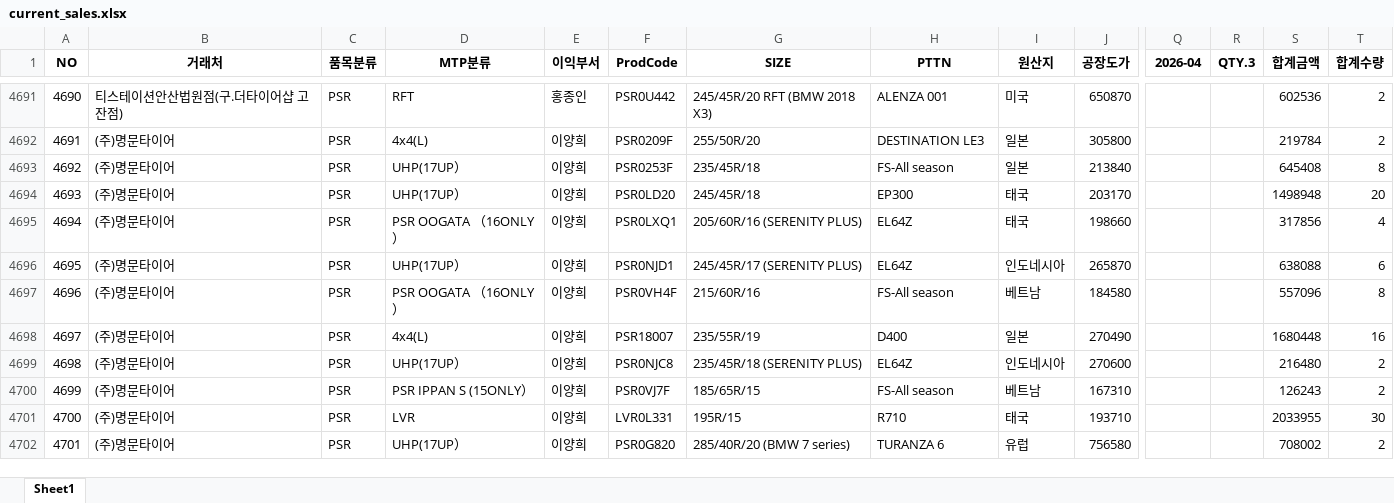
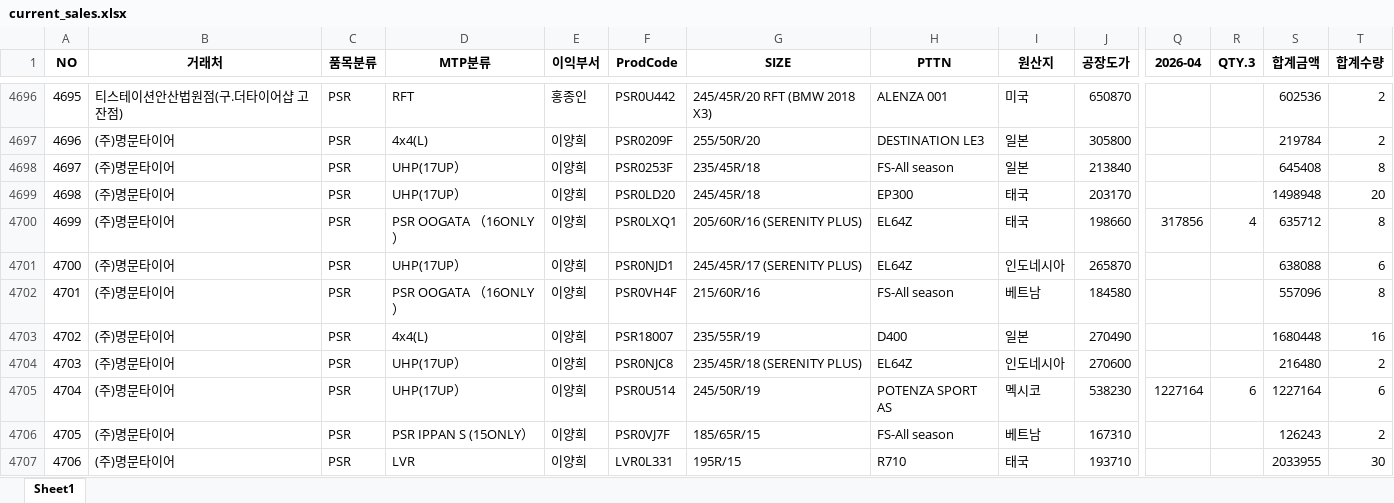
Before and after one commit to jeongkihyun25-arch/sales, an Excel workbook: current_sales.xlsx, sheet Sheet1, drawn as a sheet; only a part is shown, gaps mark what is left out; the shorter side is filled out with more unchanged rows; values as stored, in another font and other column widths than the file's, no borders; addresses are those after the commit; rows hold the shown columns only; the diff covers the shown part only; the diff names each change by its address in the sheet, - before the commit and + after, or states it on an @@ line.

```diff
--- a/current_sales.xlsx (sheet Sheet1)
+++ b/current_sales.xlsx (sheet Sheet1)
@@ column A (NO) renumbered from row 331 down @@
-Q4700 (2026-04): (empty)
+Q4700 (2026-04): 317856
-R4700 (QTY.3): (empty)
+R4700 (QTY.3): 4
-S4700 (합계금액): 317856
+S4700 (합계금액): 635712
-T4700 (합계수량): 4
+T4700 (합계수량): 8
+row 4705: 4704 | (주)명문타이어 | PSR | UHP(17UP） | 이양희 | PSR0U514 | 245/50R/19 | POTENZA SPORT AS | 멕시코 | 538230 | 1227164 | 6 | 1227164 | 6
```
Also changed, not shown: 14 added rows and 36 edited cells elsewhere in this sheet.
